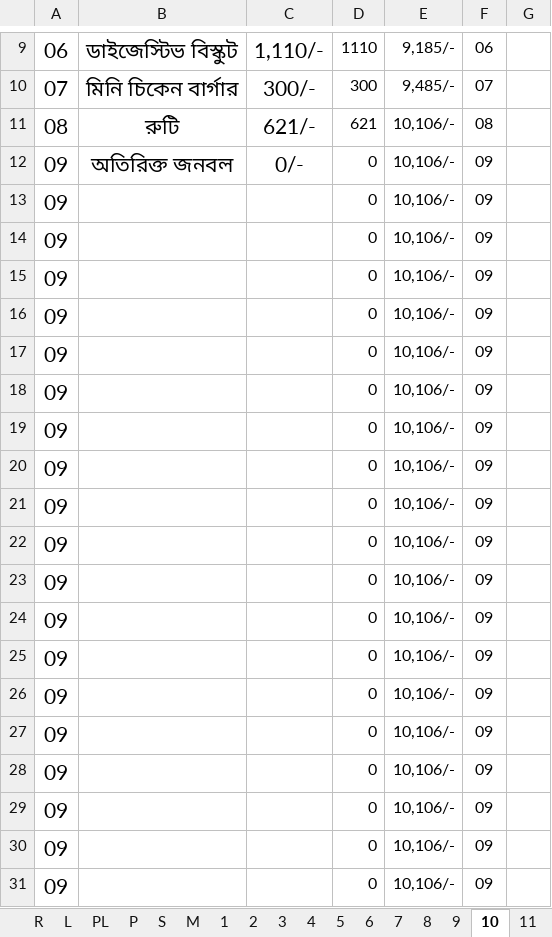
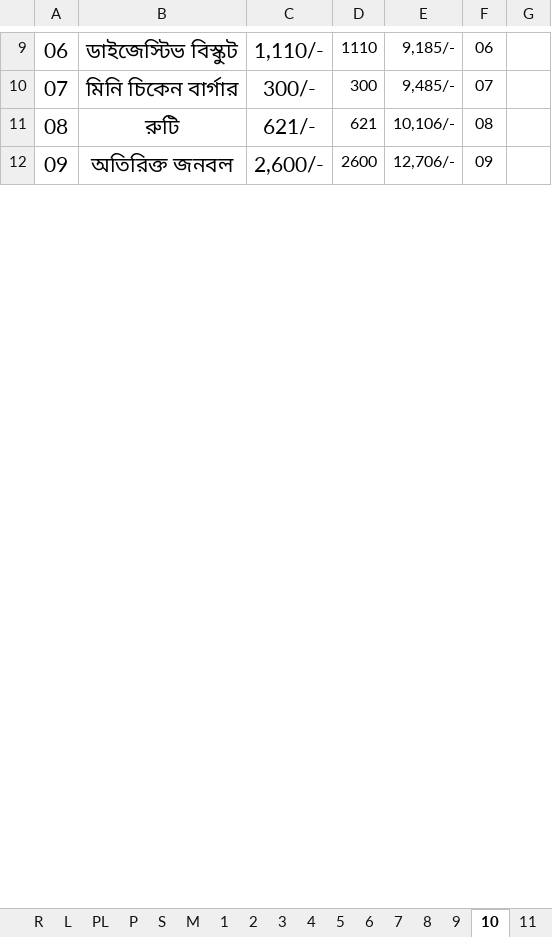
Before and after one commit to nshamim2026/office, an Excel workbook: Store/07-2025/14-23 July 2025 SU.xlsx, sheet 10, drawn as a sheet; only a part is shown, gaps mark what is left out; values as stored, in another font and other column widths than the file's, no borders; charts and pictures not drawn; the diff covers the shown part only; the diff names each change by its address in the sheet, - before the commit and + after, or states it on an @@ line.

```diff
--- a/Store/07-2025/14-23 July 2025 SU.xlsx (sheet 10)
+++ b/Store/07-2025/14-23 July 2025 SU.xlsx (sheet 10)
-C12: 0/-
+C12: 2,600/-
-D12: 0
+D12: 2600
-E12: 10,106/-
+E12: 12,706/-
-row 13: 09 |  |  | 0 | 10,106/- | 09
-row 14: 09 |  |  | 0 | 10,106/- | 09
-row 15: 09 |  |  | 0 | 10,106/- | 09
-row 16: 09 |  |  | 0 | 10,106/- | 09
-row 17: 09 |  |  | 0 | 10,106/- | 09
-row 18: 09 |  |  | 0 | 10,106/- | 09
-row 19: 09 |  |  | 0 | 10,106/- | 09
-row 20: 09 |  |  | 0 | 10,106/- | 09
-row 21: 09 |  |  | 0 | 10,106/- | 09
-row 22: 09 |  |  | 0 | 10,106/- | 09
-row 23: 09 |  |  | 0 | 10,106/- | 09
-row 24: 09 |  |  | 0 | 10,106/- | 09
-row 25: 09 |  |  | 0 | 10,106/- | 09
-row 26: 09 |  |  | 0 | 10,106/- | 09
-row 27: 09 |  |  | 0 | 10,106/- | 09
-row 28: 09 |  |  | 0 | 10,106/- | 09
-row 29: 09 |  |  | 0 | 10,106/- | 09
-row 30: 09 |  |  | 0 | 10,106/- | 09
-row 31: 09 |  |  | 0 | 10,106/- | 09
```
Also changed, not shown: 10 removed rows and 2 edited cells elsewhere in this sheet, sheet 9, sheet P, sheet Topsheet, sheet R, sheet 4, sheet S, 9 more sheets, formulas that keep their value, hidden cells.
